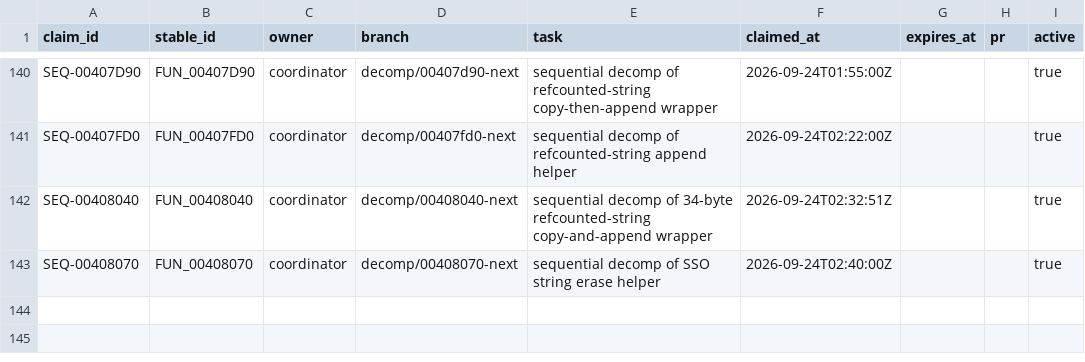
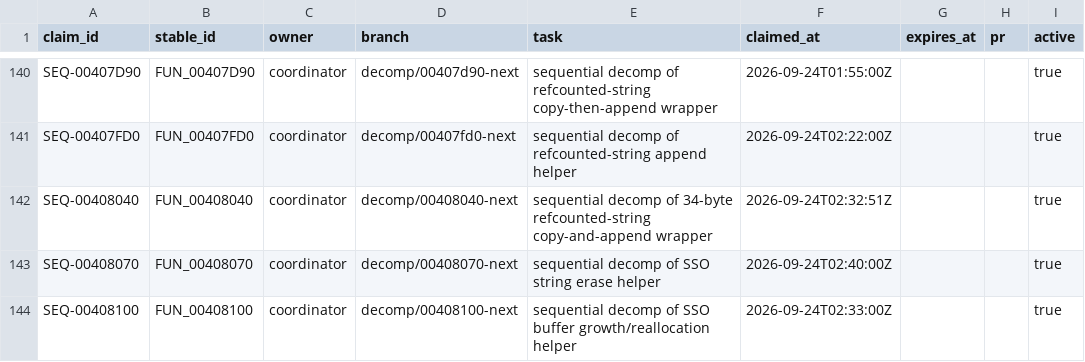
Before and after one commit to Putxo/BioHazard-V-Resurrection, a CSV file: database/claims.csv, drawn as a sheet; only a part is shown, gaps mark what is left out; the diff names each change by its address in the sheet, - before the commit and + after, or states it on an @@ line.

Commit message:
Publish validated FUN_00408100: add claim

```diff
--- a/database/claims.csv
+++ b/database/claims.csv
+row 144: SEQ-00408100 | FUN_00408100 | coordinator | decomp/00408100-next | sequential decomp of SSO buffer growth/reallocation helper | 2026-09-24T02:33:00Z |  |  | true
```
